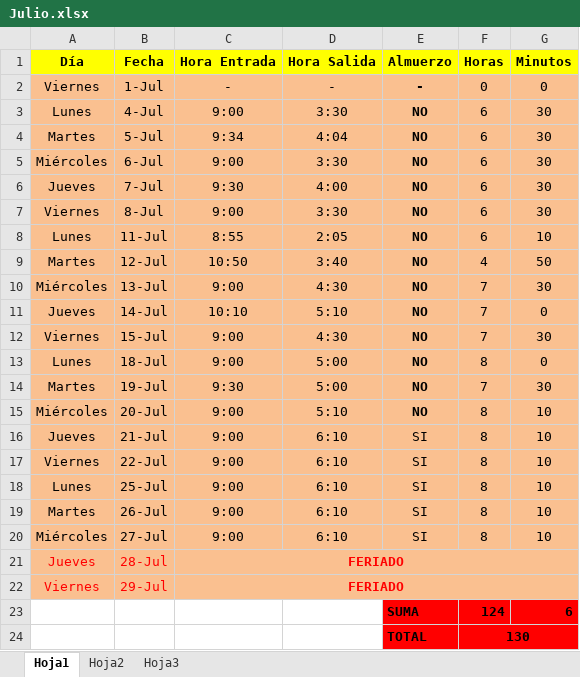
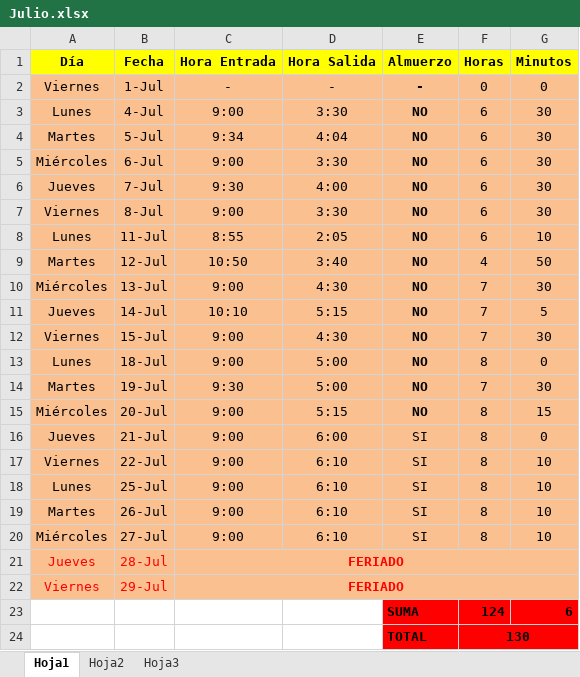
Before and after one commit to DeusDeus/tam-c, an Excel workbook: Horas/Julio.xlsx, sheet Hoja1, drawn as a sheet; values as stored, in another font and other column widths than the file's, no borders; the diff names each change by its address in the sheet, - before the commit and + after, or states it on an @@ line.

```diff
--- a/Horas/Julio.xlsx (sheet Hoja1)
+++ b/Horas/Julio.xlsx (sheet Hoja1)
-D11 (Hora Salida): 5:10
+D11 (Hora Salida): 5:15
-G11 (Minutos): 0
+G11 (Minutos): 5
-D15 (Hora Salida): 5:10
+D15 (Hora Salida): 5:15
-G15 (Minutos): 10
+G15 (Minutos): 15
-D16 (Hora Salida): 6:10
+D16 (Hora Salida): 6:00
-G16 (Minutos): 10
+G16 (Minutos): 0
```
